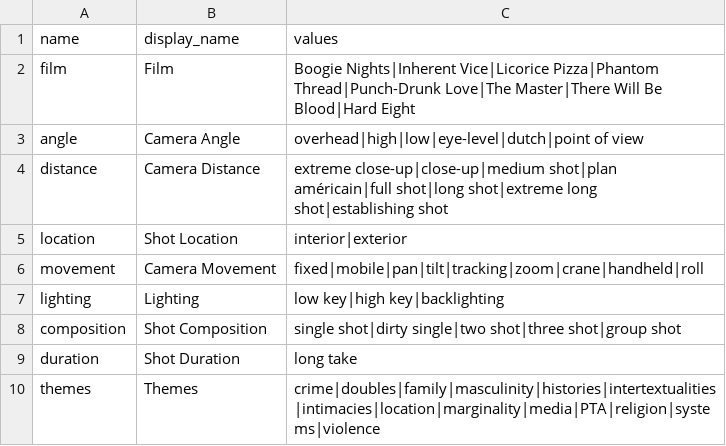
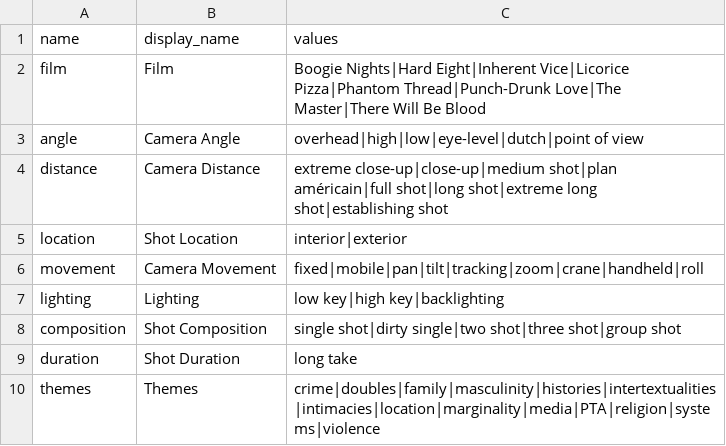
Before and after one commit to digbmc/pt-annotated, a CSV file: _data/config-facets.csv, drawn as a sheet.

Commit message:
changed order of facets to alphabetical

```diff
--- a/_data/config-facets.csv
+++ b/_data/config-facets.csv
@@ -1,3 +1,3 @@
 name,display_name,values
-film,Film,Boogie Nights|Inherent Vice|Licorice Pizza|Phantom Thread|Punch-Drunk Love|The Master|There Will Be Blood|Hard Eight
+film,Film,Boogie Nights|Hard Eight|Inherent Vice|Licorice Pizza|Phantom Thread|Punch-Drunk Love|The Master|There Will Be Blood
 angle,Camera Angle,overhead|high|low|eye-level|dutch|point of view
```
